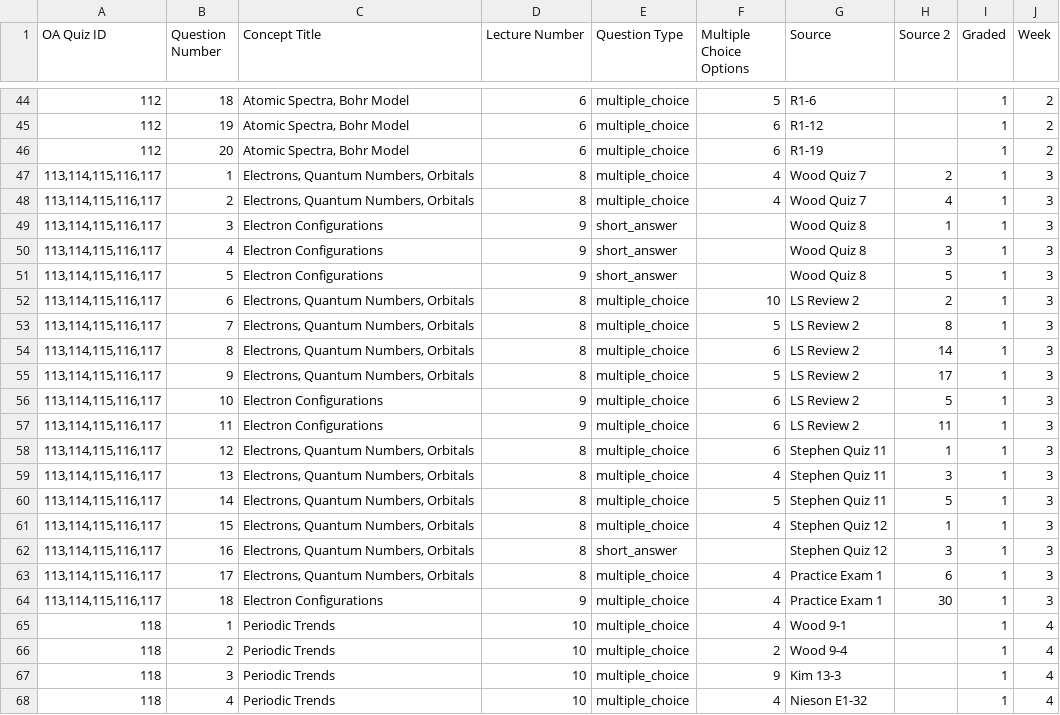
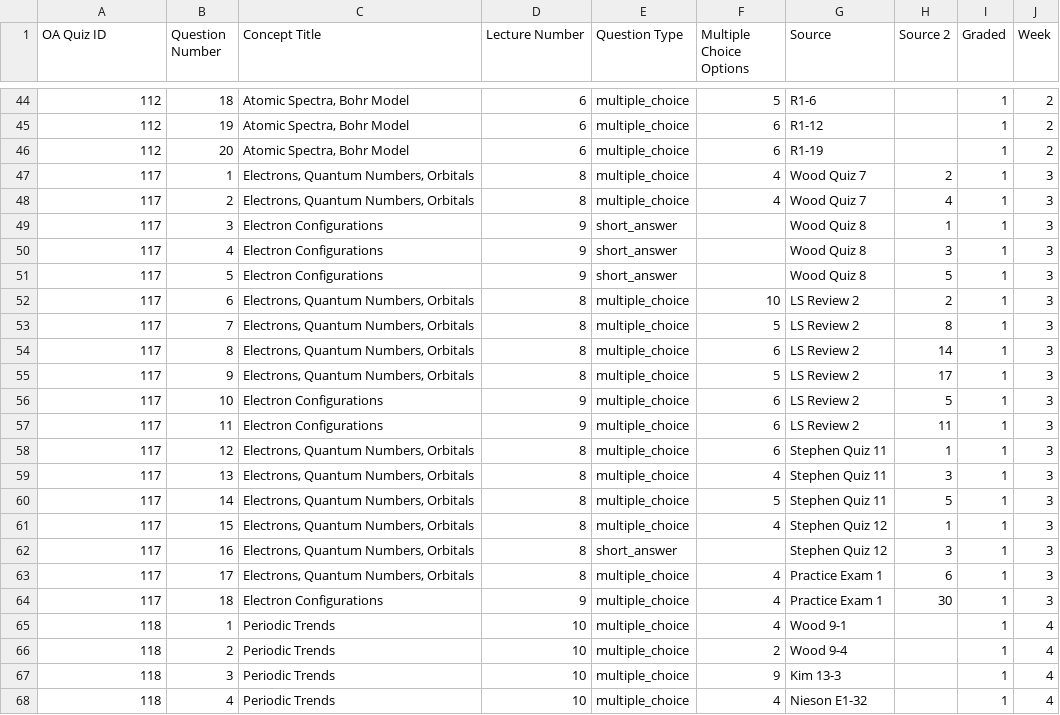
Before and after one commit to BYU-Open-Analytics/visualization, a CSV file: public/csv/questions.csv, drawn as a sheet; only a part is shown, gaps mark what is left out; the diff covers the shown part only.

```diff
--- a/public/csv/questions.csv
+++ b/public/csv/questions.csv
@@ -46,20 +46,20 @@ OA Quiz ID,Question Number,Concept Title,Lecture Number,Question Type,Multiple C
 112,20,"Atomic Spectra, Bohr Model",6,multiple_choice,6,R1-19,,1,2
-"113,114,115,116,117",1,"Electrons, Quantum Numbers, Orbitals",8,multiple_choice,4,Wood Quiz 7,2,1,3
-"113,114,115,116,117",2,"Electrons, Quantum Numbers, Orbitals",8,multiple_choice,4,Wood Quiz 7,4,1,3
-"113,114,115,116,117",3,Electron Configurations,9,short_answer,,Wood Quiz 8,1,1,3
-"113,114,115,116,117",4,Electron Configurations,9,short_answer,,Wood Quiz 8,3,1,3
-"113,114,115,116,117",5,Electron Configurations,9,short_answer,,Wood Quiz 8,5,1,3
-"113,114,115,116,117",6,"Electrons, Quantum Numbers, Orbitals",8,multiple_choice,10,LS Review 2,2,1,3
-"113,114,115,116,117",7,"Electrons, Quantum Numbers, Orbitals",8,multiple_choice,5,LS Review 2,8,1,3
-"113,114,115,116,117",8,"Electrons, Quantum Numbers, Orbitals",8,multiple_choice,6,LS Review 2,14,1,3
-"113,114,115,116,117",9,"Electrons, Quantum Numbers, Orbitals",8,multiple_choice,5,LS Review 2,17,1,3
-"113,114,115,116,117",10,Electron Configurations,9,multiple_choice,6,LS Review 2,5,1,3
-"113,114,115,116,117",11,Electron Configurations,9,multiple_choice,6,LS Review 2,11,1,3
-"113,114,115,116,117",12,"Electrons, Quantum Numbers, Orbitals",8,multiple_choice,6,Stephen Quiz 11,1,1,3
-"113,114,115,116,117",13,"Electrons, Quantum Numbers, Orbitals",8,multiple_choice,4,Stephen Quiz 11,3,1,3
-"113,114,115,116,117",14,"Electrons, Quantum Numbers, Orbitals",8,multiple_choice,5,Stephen Quiz 11,5,1,3
-"113,114,115,116,117",15,"Electrons, Quantum Numbers, Orbitals",8,multiple_choice,4,Stephen Quiz 12,1,1,3
-"113,114,115,116,117",16,"Electrons, Quantum Numbers, Orbitals",8,short_answer,,Stephen Quiz 12,3,1,3
-"113,114,115,116,117",17,"Electrons, Quantum Numbers, Orbitals",8,multiple_choice,4,Practice Exam 1,6,1,3
-"113,114,115,116,117",18,Electron Configurations,9,multiple_choice,4,Practice Exam 1,30,1,3
+117,1,"Electrons, Quantum Numbers, Orbitals",8,multiple_choice,4,Wood Quiz 7,2,1,3
+117,2,"Electrons, Quantum Numbers, Orbitals",8,multiple_choice,4,Wood Quiz 7,4,1,3
+117,3,Electron Configurations,9,short_answer,,Wood Quiz 8,1,1,3
+117,4,Electron Configurations,9,short_answer,,Wood Quiz 8,3,1,3
+117,5,Electron Configurations,9,short_answer,,Wood Quiz 8,5,1,3
+117,6,"Electrons, Quantum Numbers, Orbitals",8,multiple_choice,10,LS Review 2,2,1,3
+117,7,"Electrons, Quantum Numbers, Orbitals",8,multiple_choice,5,LS Review 2,8,1,3
+117,8,"Electrons, Quantum Numbers, Orbitals",8,multiple_choice,6,LS Review 2,14,1,3
+117,9,"Electrons, Quantum Numbers, Orbitals",8,multiple_choice,5,LS Review 2,17,1,3
+117,10,Electron Configurations,9,multiple_choice,6,LS Review 2,5,1,3
+117,11,Electron Configurations,9,multiple_choice,6,LS Review 2,11,1,3
+117,12,"Electrons, Quantum Numbers, Orbitals",8,multiple_choice,6,Stephen Quiz 11,1,1,3
+117,13,"Electrons, Quantum Numbers, Orbitals",8,multiple_choice,4,Stephen Quiz 11,3,1,3
+117,14,"Electrons, Quantum Numbers, Orbitals",8,multiple_choice,5,Stephen Quiz 11,5,1,3
+117,15,"Electrons, Quantum Numbers, Orbitals",8,multiple_choice,4,Stephen Quiz 12,1,1,3
+117,16,"Electrons, Quantum Numbers, Orbitals",8,short_answer,,Stephen Quiz 12,3,1,3
+117,17,"Electrons, Quantum Numbers, Orbitals",8,multiple_choice,4,Practice Exam 1,6,1,3
+117,18,Electron Configurations,9,multiple_choice,4,Practice Exam 1,30,1,3
 118,1,Periodic Trends,10,multiple_choice,4,Wood 9-1,,1,4
```
Also changed, not shown: 21 edited cells elsewhere in this file.
